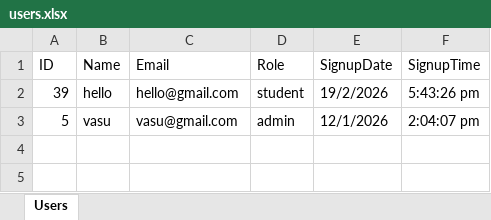
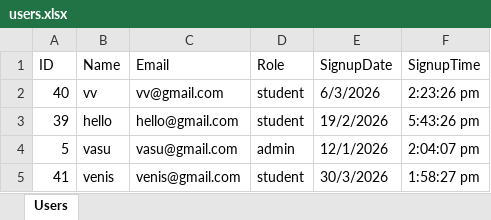
Before and after one commit to Venisbhalara/LMS, an Excel workbook: server/users.xlsx, sheet Users, drawn as a sheet; values as stored, in another font and other column widths than the file's, no borders; the diff names each change by its address in the sheet, - before the commit and + after, or states it on an @@ line.

```diff
--- a/server/users.xlsx (sheet Users)
+++ b/server/users.xlsx (sheet Users)
+row 2: 40 | vv | vv@gmail.com | student | 6/3/2026 | 2:23:26 pm
+row 5: 41 | venis | venis@gmail.com | student | 30/3/2026 | 1:58:27 pm
```
Also changed, not shown: 6 other files.
